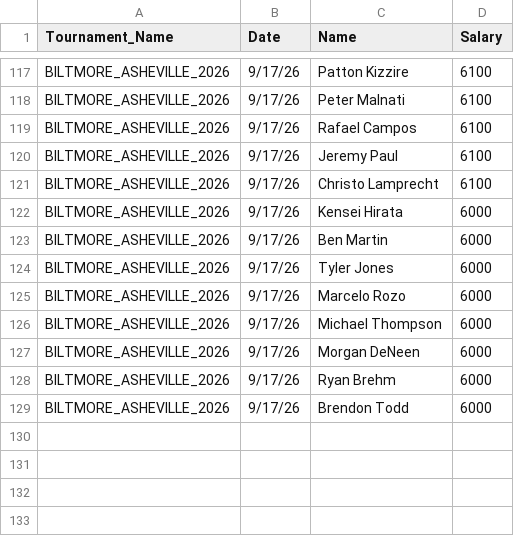
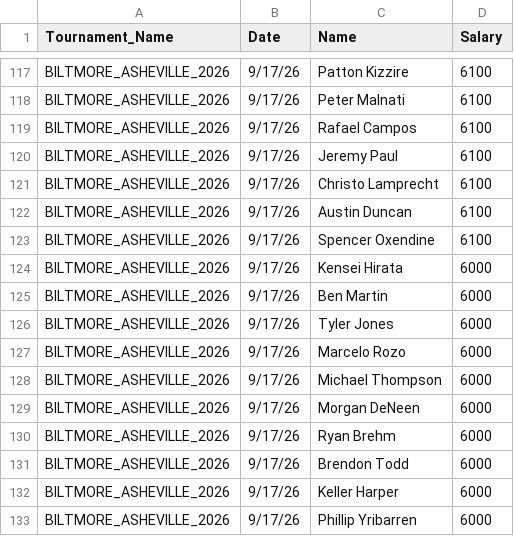
Before and after one commit to swe5019/Pga_simulator, a CSV file: data/dk_salaries.csv, drawn as a sheet; only a part is shown, gaps mark what is left out.

```diff
--- a/data/dk_salaries.csv
+++ b/data/dk_salaries.csv
@@ -121,2 +121,4 @@ BILTMORE_ASHEVILLE_2026,9/17/26,Jeremy Paul,6100
 BILTMORE_ASHEVILLE_2026,9/17/26,Christo Lamprecht,6100
+BILTMORE_ASHEVILLE_2026,9/17/26,Austin Duncan,6100
+BILTMORE_ASHEVILLE_2026,9/17/26,Spencer Oxendine,6100
 BILTMORE_ASHEVILLE_2026,9/17/26,Kensei Hirata,6000
@@ -129 +131,3 @@ BILTMORE_ASHEVILLE_2026,9/17/26,Ryan Brehm,6000
 BILTMORE_ASHEVILLE_2026,9/17/26,Brendon Todd,6000
+BILTMORE_ASHEVILLE_2026,9/17/26,Keller Harper,6000
+BILTMORE_ASHEVILLE_2026,9/17/26,Phillip Yribarren,6000
```
Also changed, not shown: 2 other files.
